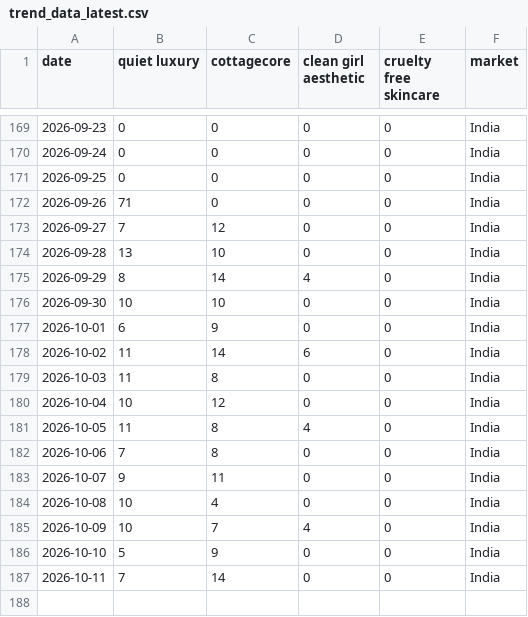
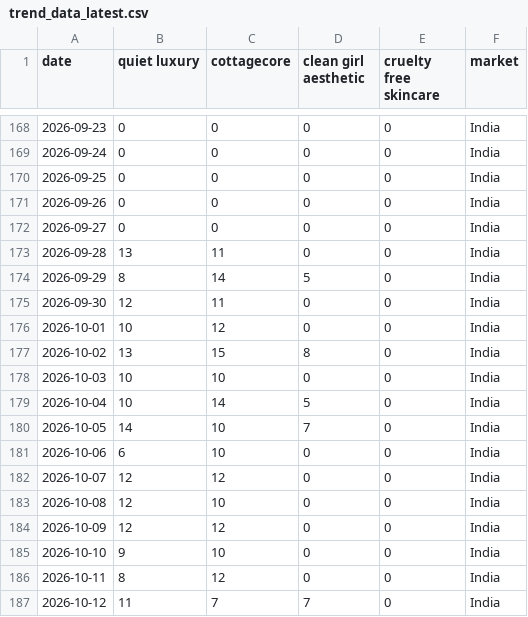
Before and after one commit to KhushiC04/fashion-trend-radar, a CSV file: trend_data_latest.csv, drawn as a sheet; only a part is shown, gaps mark what is left out; the diff covers the shown part only.

```diff
--- a/trend_data_latest.csv
+++ b/trend_data_latest.csv
@@ -171,17 +170,18 @@ date,quiet luxury,cottagecore,clean girl aesthetic,cruelty free skincare,market
 2026-09-25,0,0,0,0,India
-2026-09-26,71,0,0,0,India
-2026-09-27,7,12,0,0,India
-2026-09-28,13,10,0,0,India
-2026-09-29,8,14,4,0,India
-2026-09-30,10,10,0,0,India
-2026-10-01,6,9,0,0,India
-2026-10-02,11,14,6,0,India
-2026-10-03,11,8,0,0,India
-2026-10-04,10,12,0,0,India
-2026-10-05,11,8,4,0,India
-2026-10-06,7,8,0,0,India
-2026-10-07,9,11,0,0,India
-2026-10-08,10,4,0,0,India
-2026-10-09,10,7,4,0,India
-2026-10-10,5,9,0,0,India
-2026-10-11,7,14,0,0,India
+2026-09-26,0,0,0,0,India
+2026-09-27,0,0,0,0,India
+2026-09-28,13,11,0,0,India
+2026-09-29,8,14,5,0,India
+2026-09-30,12,11,0,0,India
+2026-10-01,10,12,0,0,India
+2026-10-02,13,15,8,0,India
+2026-10-03,10,10,0,0,India
+2026-10-04,10,14,5,0,India
+2026-10-05,14,10,7,0,India
+2026-10-06,6,10,0,0,India
+2026-10-07,12,12,0,0,India
+2026-10-08,12,10,0,0,India
+2026-10-09,12,12,0,0,India
+2026-10-10,9,10,0,0,India
+2026-10-11,8,12,0,0,India
+2026-10-12,11,7,7,0,India
```
Also changed, not shown: 1 added row, 2 removed rows and 127 edited cells elsewhere in this file.
